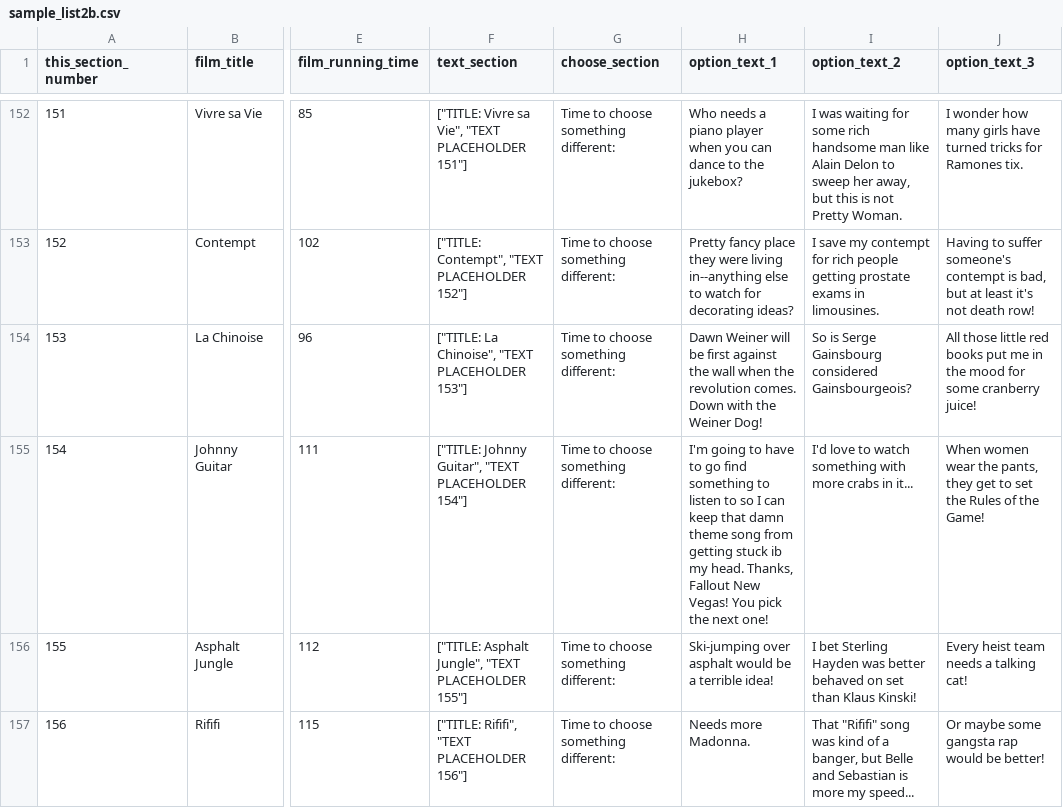
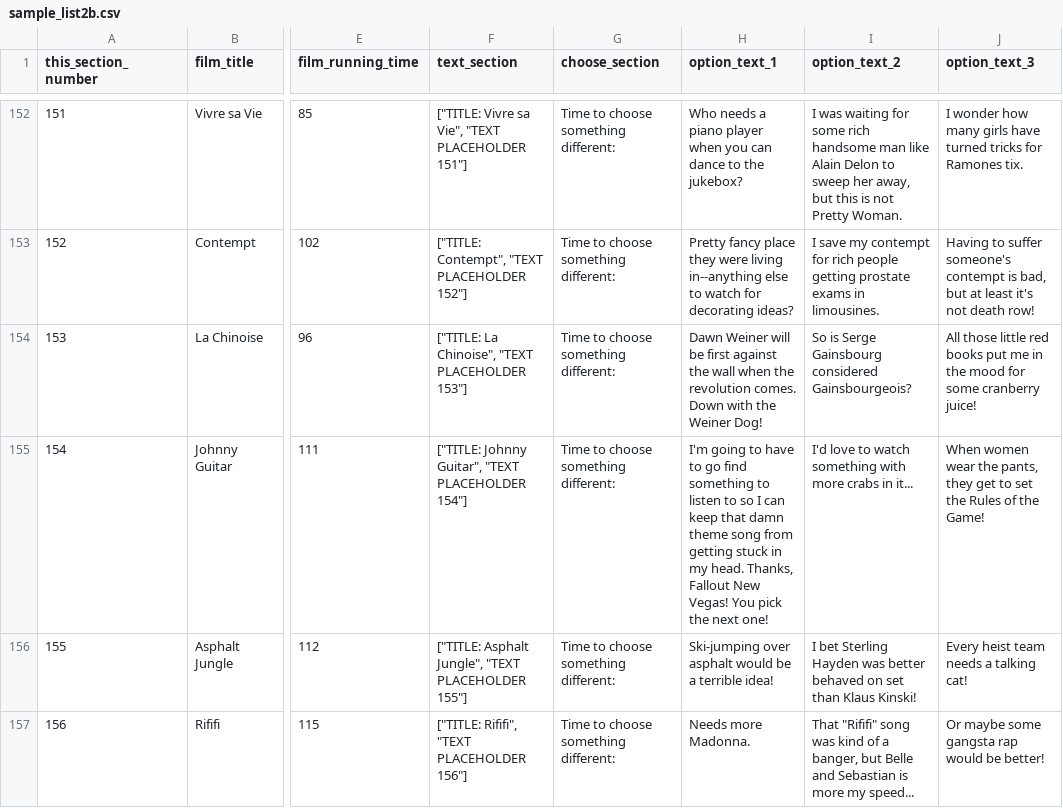
Before and after one commit to patrickswickard/cyof, a CSV file: sample_list2b.csv, drawn as a sheet; only a part is shown, gaps mark what is left out; the diff names each change by its address in the sheet, - before the commit and + after, or states it on an @@ line.

Commit message:
typo

```diff
--- a/sample_list2b.csv
+++ b/sample_list2b.csv
-H155 (option_text_1): …getting stuck ib my head.…
+H155 (option_text_1): …getting stuck in my head.…
```
Also changed, not shown: temptemp2.csv, 2 other files.
